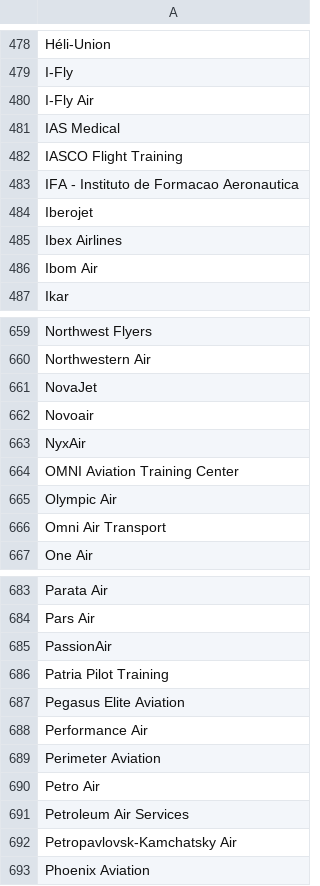
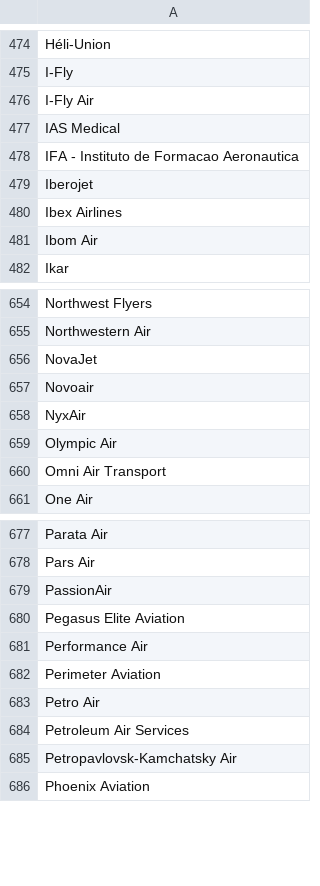
Before and after one commit to teopaquet/skai-scrapping, a CSV file: data/raw/airlines_fleet_leq_25.csv, drawn as a sheet; only a part is shown, gaps mark what is left out; the diff covers the shown part only; the diff names each change by its address in the sheet, - before the commit and + after, or states it on an @@ line.

```diff
--- a/data/raw/airlines_fleet_leq_25.csv
+++ b/data/raw/airlines_fleet_leq_25.csv
-row 482: IASCO Flight Training
-row 664: OMNI Aviation Training Center
-row 686: Patria Pilot Training
```
Also changed, not shown: 6 removed rows elsewhere in this file, data/raw/airlines_name_clean_filtered.csv, 2 other files.
